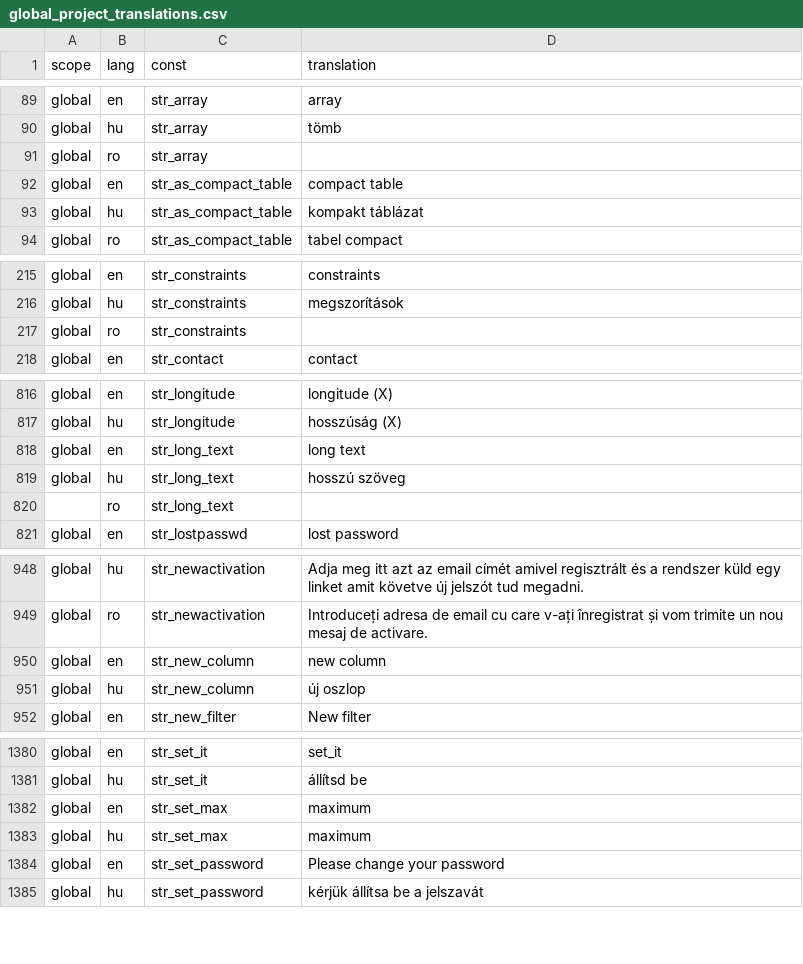
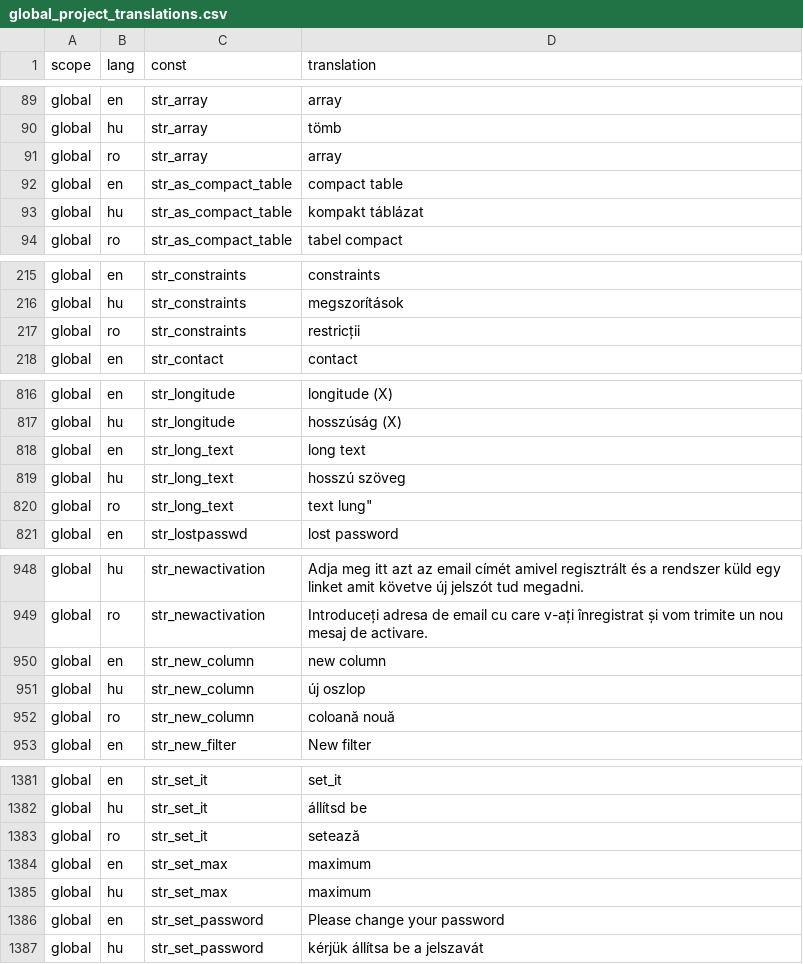
Before and after one commit to OpenBioMaps/translations, a CSV file: global_project_translations.csv, drawn as a sheet; only a part is shown, gaps mark what is left out; the diff covers the shown part only.

```diff
--- a/global_project_translations.csv
+++ b/global_project_translations.csv
@@ -90,3 +90,3 @@
 "global","hu","str_array","tömb"
-"global","ro","str_array",
+"global","ro","str_array","array"
 "global","en","str_as_compact_table","compact table"
@@ -216,3 +216,3 @@
 "global","hu","str_constraints","megszorítások"
-"global","ro","str_constraints",
+"global","ro","str_constraints","restricții"
 "global","en","str_contact","contact"
@@ -819,3 +819,3 @@
 "global","hu","str_long_text","hosszú szöveg"
-,"ro","str_long_text",
+"global","ro","str_long_text",""text lung"
 "global","en","str_lostpasswd","lost password"
@@ -951,2 +951,3 @@
 "global","hu","str_new_column","új oszlop"
+"global","ro","str_new_column","coloană nouă"
 "global","en","str_new_filter","New filter"
@@ -1381,2 +1382,3 @@
 "global","hu","str_set_it","állítsd be"
+"global","ro","str_set_it","setează"
 "global","en","str_set_max","maximum"
```
Also changed, not shown: 3 edited cells elsewhere in this file, 1 other file.
